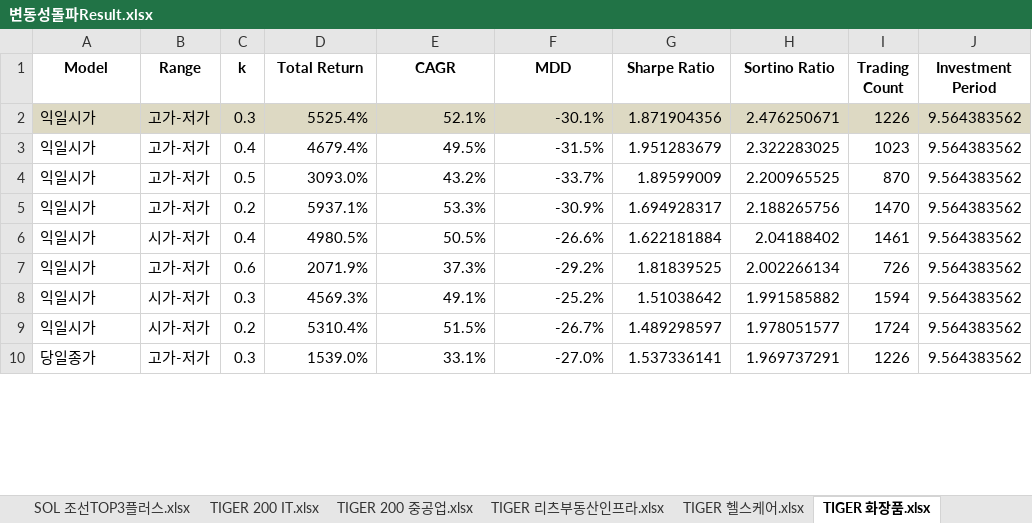
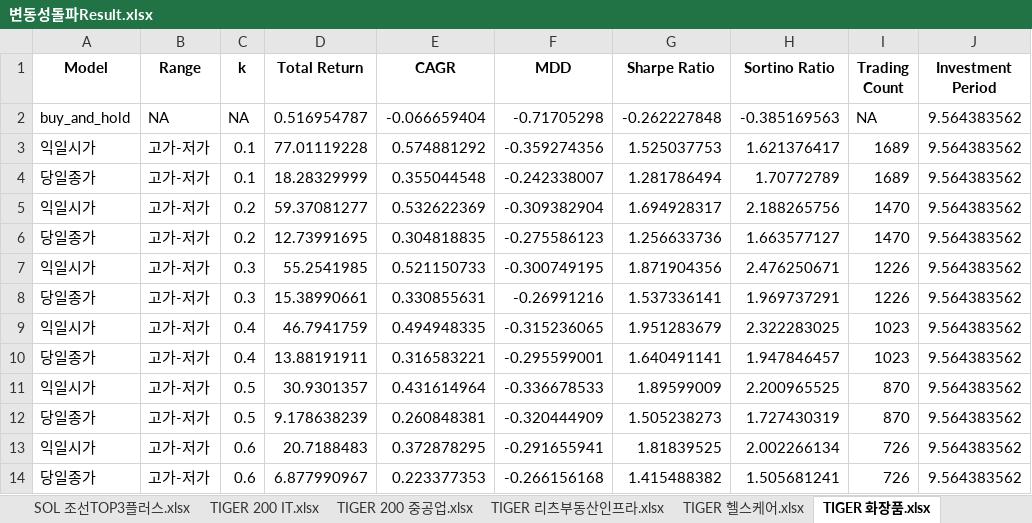
Before and after one commit to zalankr/git_folder, an Excel workbook: SECTOR_ETF/변동성돌파Result.xlsx, sheet TIGER 화장품.xlsx, drawn as a sheet; only a part is shown; values as stored, in another font and other column widths than the file's, no borders; removed rows and columns are numbered as before the commit, all else as after; the diff covers the shown part only; the diff names each change by its address in the sheet, - before the commit and + after, or states it on an @@ line.

Commit message:
new file:   "SECTOR_ETF/sectorETF_\353\263\200\353\217\231\354\204\261\353\217\214\355\214\214_BT_Fin1-\354\235\264\352\262\251\353\217\204.py" 	modified:   "SECTOR_ETF/\353\263\200\353\217\231\354\204\261\353\217\214\355\214\214Result.xlsx" 	new file:   "SECTOR_ETF/\353\263\200\353\217\231\354\204\261\353\217\214\355\214\214\354\235\264\352\262\251\353\217\204Result.xlsx"

```diff
--- a/SECTOR_ETF/변동성돌파Result.xlsx (sheet TIGER 화장품.xlsx)
+++ b/SECTOR_ETF/변동성돌파Result.xlsx (sheet TIGER 화장품.xlsx)
+row 2: buy_and_hold | NA | NA | 0.516954787 | -0.066659404 | -0.71705298 | -0.262227848 | -0.385169563 | NA | 9.564383562
+row 3: 익일시가 | 고가-저가 | 0.1 | 77.01119228 | 0.574881292 | -0.359274356 | 1.525037753 | 1.621376417 | 1689 | 9.564383562
+row 4: 당일종가 | 고가-저가 | 0.1 | 18.28329999 | 0.355044548 | -0.242338007 | 1.281786494 | 1.70772789 | 1689 | 9.564383562
+row 5: 익일시가 | 고가-저가 | 0.2 | 59.37081277 | 0.532622369 | -0.309382904 | 1.694928317 | 2.188265756 | 1470 | 9.564383562
+row 6: 당일종가 | 고가-저가 | 0.2 | 12.73991695 | 0.304818835 | -0.275586123 | 1.256633736 | 1.663577127 | 1470 | 9.564383562
-A7:J7 fill: #DDD9C3
+A7:J7 fill: none
-D7 (Total Return): 5525.4%
+D7 (Total Return): 55.2541985
-E7 (CAGR): 52.1%
+E7 (CAGR): 0.521150733
-F7 (MDD): -30.1%
+F7 (MDD): -0.300749195
+row 8: 당일종가 | 고가-저가 | 0.3 | 15.38990661 | 0.330855631 | -0.26991216 | 1.537336141 | 1.969737291 | 1226 | 9.564383562
-D9 (Total Return): 4679.4%
+D9 (Total Return): 46.7941759
-E9 (CAGR): 49.5%
+E9 (CAGR): 0.494948335
-F9 (MDD): -31.5%
+F9 (MDD): -0.315236065
+row 10: 당일종가 | 고가-저가 | 0.4 | 13.88191911 | 0.316583221 | -0.295599001 | 1.640491141 | 1.947846457 | 1023 | 9.564383562
-D11 (Total Return): 3093.0%
+D11 (Total Return): 30.9301357
-E11 (CAGR): 43.2%
+E11 (CAGR): 0.431614964
-F11 (MDD): -33.7%
+F11 (MDD): -0.336678533
-row 5: 익일시가 | 고가-저가 | 0.2 | 5937.1% | 53.3% | -30.9% | 1.694928317 | 2.188265756 | 1470 | 9.564383562
-row 6: 익일시가 | 시가-저가 | 0.4 | 4980.5% | 50.5% | -26.6% | 1.622181884 | 2.04188402 | 1461 | 9.564383562
+row 12: 당일종가 | 고가-저가 | 0.5 | 9.178638239 | 0.260848381 | -0.320444909 | 1.505238273 | 1.727430319 | 870 | 9.564383562
-D13 (Total Return): 2071.9%
+D13 (Total Return): 20.7188483
-E13 (CAGR): 37.3%
+E13 (CAGR): 0.372878295
-F13 (MDD): -29.2%
+F13 (MDD): -0.291655941
-row 8: 익일시가 | 시가-저가 | 0.3 | 4569.3% | 49.1% | -25.2% | 1.51038642 | 1.991585882 | 1594 | 9.564383562
-row 9: 익일시가 | 시가-저가 | 0.2 | 5310.4% | 51.5% | -26.7% | 1.489298597 | 1.978051577 | 1724 | 9.564383562
-C14 (k): 0.3
+C14 (k): 0.6
-D14 (Total Return): 1539.0%
+D14 (Total Return): 6.877990967
-E14 (CAGR): 33.1%
+E14 (CAGR): 0.223377353
-F14 (MDD): -27.0%
+F14 (MDD): -0.266156168
-G14 (Sharpe Ratio): 1.537336141
+G14 (Sharpe Ratio): 1.415488382
-H14 (Sortino Ratio): 1.969737291
+H14 (Sortino Ratio): 1.505681241
-I14 (Trading Count): 1226
+I14 (Trading Count): 726
```
Also changed, not shown: 23 added rows, 27 removed rows and 85 edited cells elsewhere in this sheet, 2 other files.
